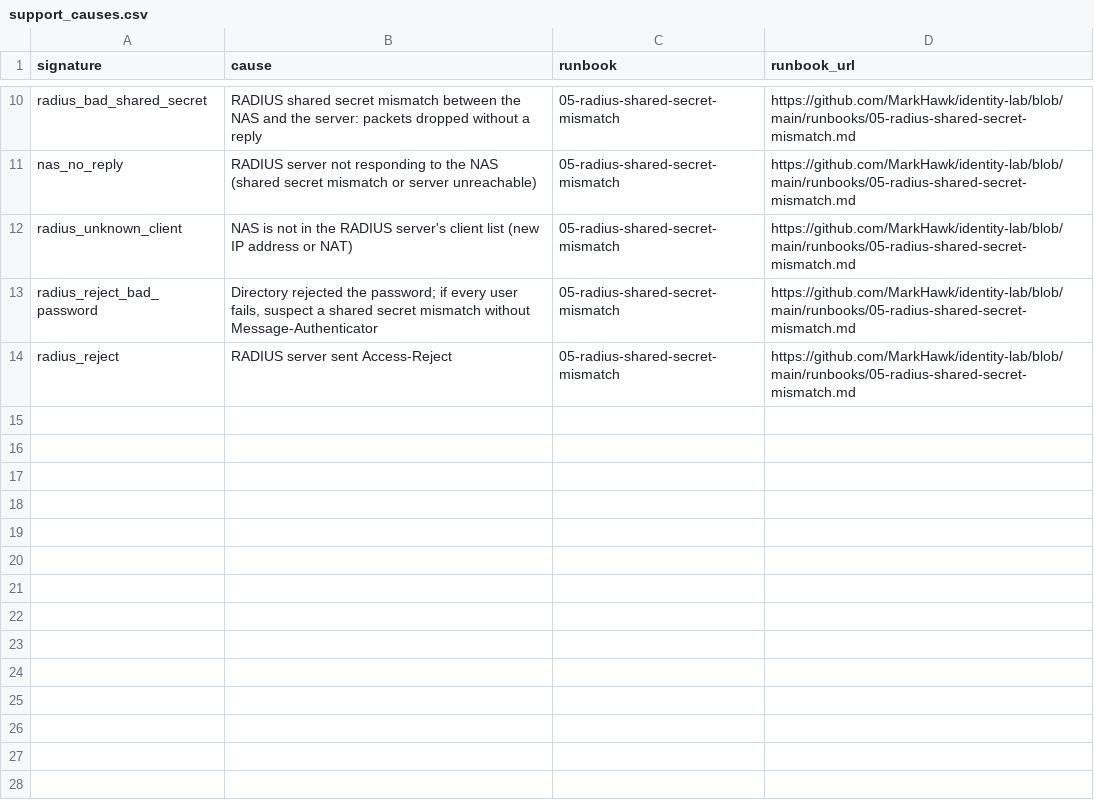
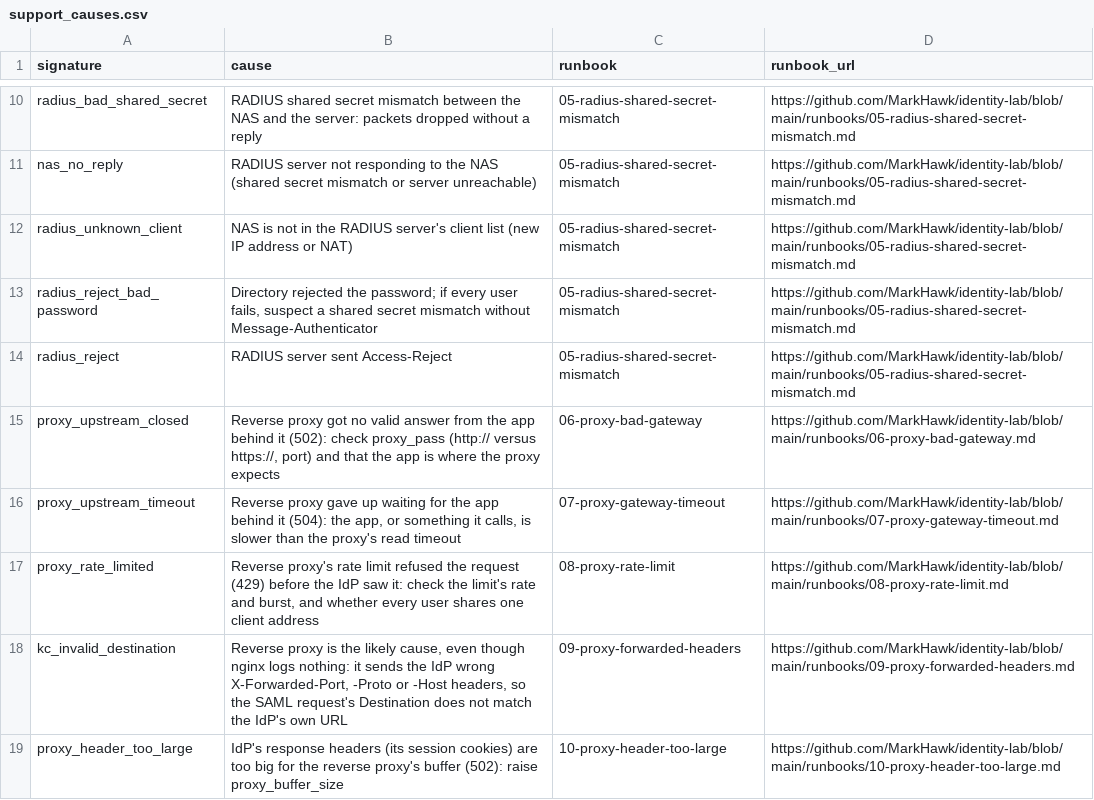
Before and after one commit to MarkHawk/identity-support-splunk, a CSV file: identity_support/lookups/support_causes.csv, drawn as a sheet; only a part is shown, gaps mark what is left out; the diff names each change by its address in the sheet, - before the commit and + after, or states it on an @@ line.

```diff
--- a/identity_support/lookups/support_causes.csv
+++ b/identity_support/lookups/support_causes.csv
+row 15: proxy_upstream_closed | Reverse proxy got no valid answer from the app behind it (502): check proxy_pass (http:// versus https://, port) and that the app is where the proxy expects | 06-proxy-bad-gateway | https://github.com/MarkHawk/identity-lab/blob/main/runbooks/06-proxy-bad-gateway.md
+row 16: proxy_upstream_timeout | Reverse proxy gave up waiting for the app behind it (504): the app, or something it calls, is slower than the proxy's read timeout | 07-proxy-gateway-timeout | https://github.com/MarkHawk/identity-lab/blob/main/runbooks/07-proxy-gateway-timeout.md
+row 17: proxy_rate_limited | Reverse proxy's rate limit refused the request (429) before the IdP saw it: check the limit's rate and burst, and whether every user shares one client address | 08-proxy-rate-limit | https://github.com/MarkHawk/identity-lab/blob/main/runbooks/08-proxy-rate-limit.md
+row 18: kc_invalid_destination | Reverse proxy is the likely cause, even though nginx logs nothing: it sends the IdP wrong X-Forwarded-Port, -Proto or -Host headers, so the SAML request's Destination does not match the IdP's own URL | 09-proxy-forwarded-headers | https://github.com/MarkHawk/identity-lab/blob/main/runbooks/09-proxy-forwarded-headers.md
+row 19: proxy_header_too_large | IdP's response headers (its session cookies) are too big for the reverse proxy's buffer (502): raise proxy_buffer_size | 10-proxy-header-too-large | https://github.com/MarkHawk/identity-lab/blob/main/runbooks/10-proxy-header-too-large.md
```
Also changed, not shown: 6 other files.
